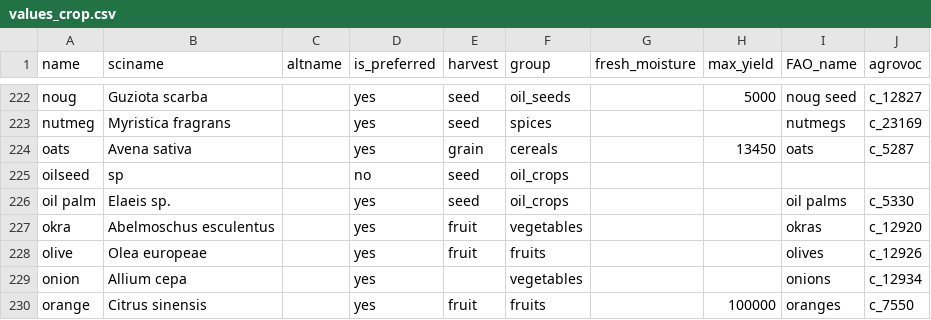
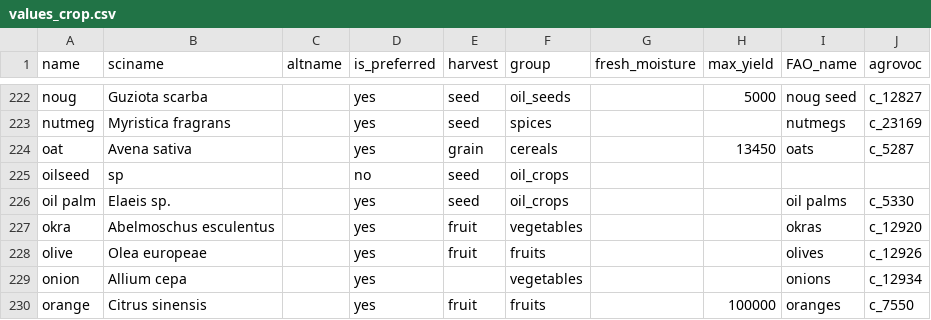
Before and after one commit to controvoc/terminag, a CSV file: values/values_crop.csv, drawn as a sheet; only a part is shown, gaps mark what is left out.

Commit message:
Update values_crop.csv
removed s at oats

```diff
--- a/values/values_crop.csv
+++ b/values/values_crop.csv
@@ -223,3 +223,3 @@ noug,Guziota scarba,,yes,seed,oil_seeds,,5000,noug seed,c_12827
 nutmeg,Myristica fragrans,,yes,seed,spices,,,nutmegs,c_23169
-oats,Avena sativa,,yes,grain,cereals,,13450,oats,c_5287
+oat,Avena sativa,,yes,grain,cereals,,13450,oats,c_5287
 oilseed,sp,,no,seed,oil_crops,,,,
```
